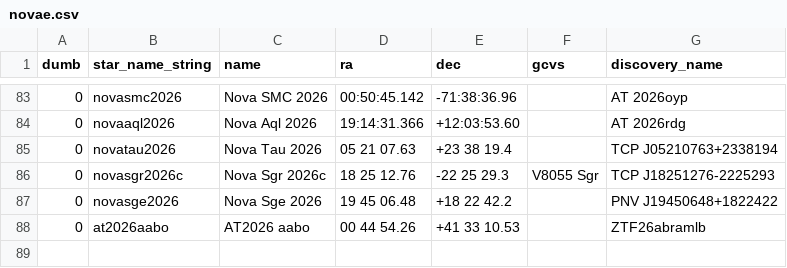
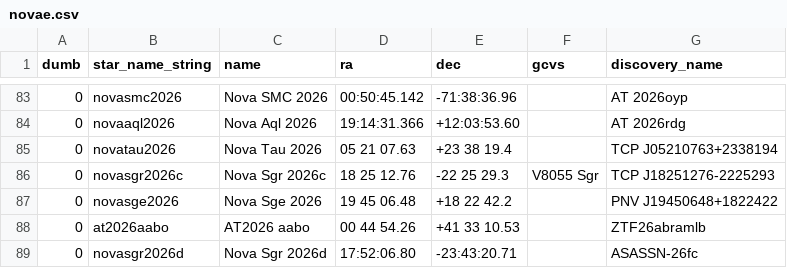
Before and after one commit to aras-database/database, a CSV file: data/novae.csv, drawn as a sheet; only a part is shown, gaps mark what is left out.

```diff
--- a/data/novae.csv
+++ b/data/novae.csv
@@ -88 +88,2 @@ dumb;star_name_string;name;ra;dec;gcvs;discovery_name
 0;at2026aabo;AT2026 aabo;00 44 54.26;+41 33 10.53;;ZTF26abramlb
+0;novasgr2026d;Nova Sgr 2026d;17:52:06.80; -23:43:20.71;;ASASSN-26fc
```
Also changed, not shown: data/objects.csv, 37 other files.
